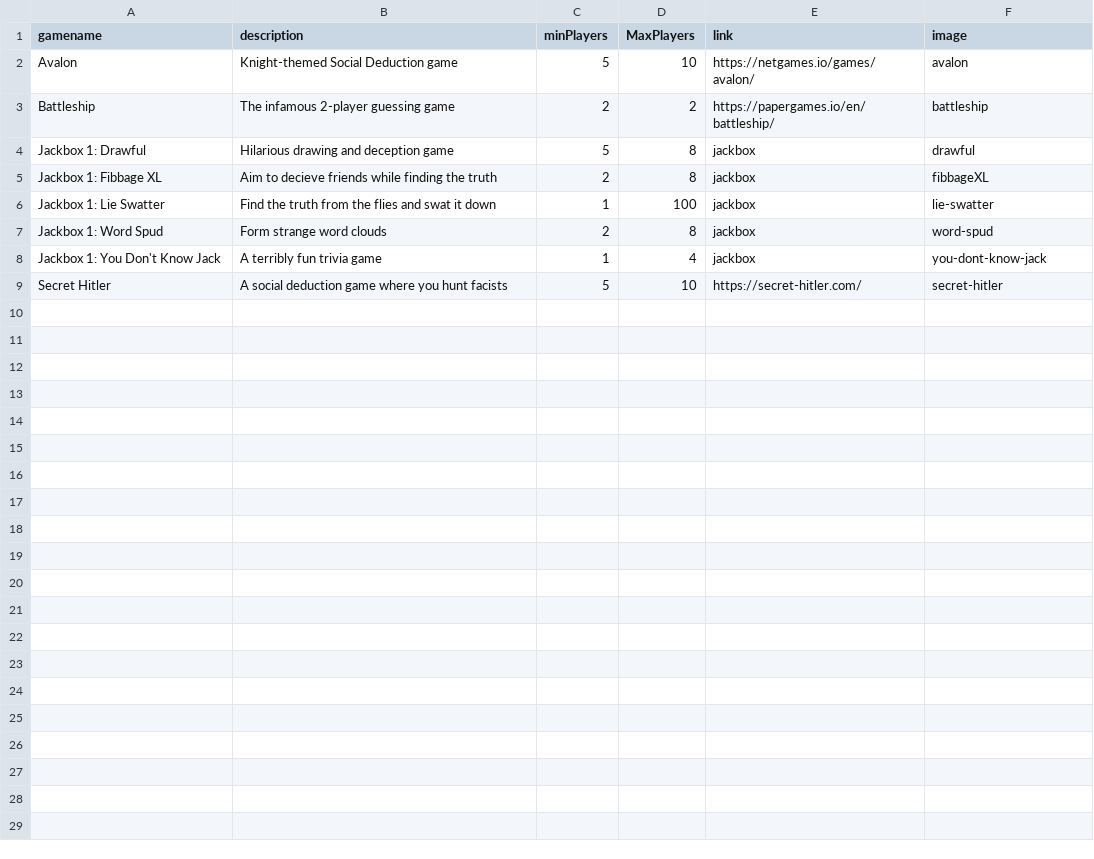
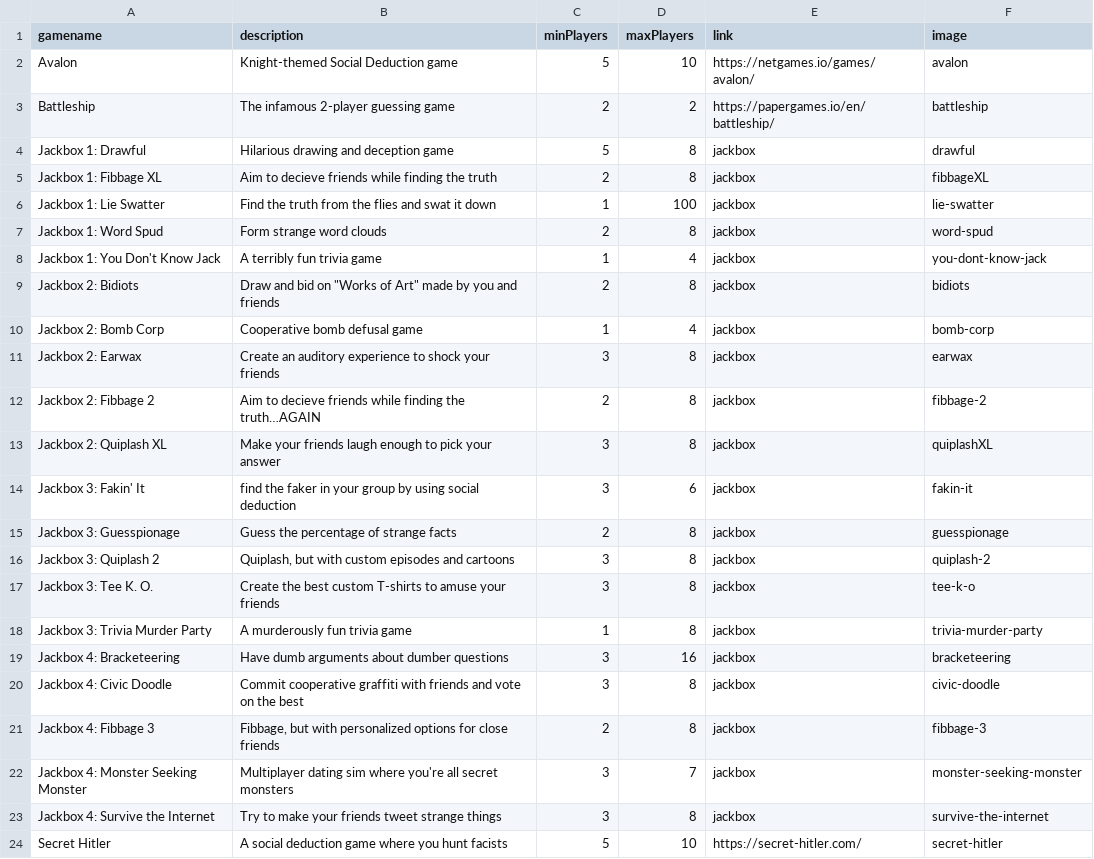
Before and after one commit to Adam-Nicewarner/jackbox-sorter, a CSV file: games.csv, drawn as a sheet; the diff names each change by its address in the sheet, - before the commit and + after, or states it on an @@ line.

Commit message:
added jackbox 2-4, fixed bugs

```diff
--- a/games.csv
+++ b/games.csv
-D1: MaxPlayers
+D1: maxPlayers
+row 9: Jackbox 2: Bidiots | Draw and bid on "Works of Art" made by you and friends | 2 | 8 | jackbox | bidiots
+row 10: Jackbox 2: Bomb Corp | Cooperative bomb defusal game | 1 | 4 | jackbox | bomb-corp
+row 11: Jackbox 2: Earwax | Create an auditory experience to shock your friends | 3 | 8 | jackbox | earwax
+row 12: Jackbox 2: Fibbage 2 | Aim to decieve friends while finding the truth…AGAIN | 2 | 8 | jackbox | fibbage-2
+row 13: Jackbox 2: Quiplash XL | Make your friends laugh enough to pick your answer | 3 | 8 | jackbox | quiplashXL
+row 14: Jackbox 3: Fakin' It | find the faker in your group by using social deduction | 3 | 6 | jackbox | fakin-it
+row 15: Jackbox 3: Guesspionage | Guess the percentage of strange facts | 2 | 8 | jackbox | guesspionage
+row 16: Jackbox 3: Quiplash 2 | Quiplash, but with custom episodes and cartoons | 3 | 8 | jackbox | quiplash-2
+row 17: Jackbox 3: Tee K. O. | Create the best custom T-shirts to amuse your friends | 3 | 8 | jackbox | tee-k-o
+row 18: Jackbox 3: Trivia Murder Party | A murderously fun trivia game | 1 | 8 | jackbox | trivia-murder-party
+row 19: Jackbox 4: Bracketeering | Have dumb arguments about dumber questions | 3 | 16 | jackbox | bracketeering
+row 20: Jackbox 4: Civic Doodle | Commit cooperative graffiti with friends and vote on the best | 3 | 8 | jackbox | civic-doodle
+row 21: Jackbox 4: Fibbage 3 | Fibbage, but with personalized options for close friends | 2 | 8 | jackbox | fibbage-3
+row 22: Jackbox 4: Monster Seeking Monster | Multiplayer dating sim where you're all secret monsters | 3 | 7 | jackbox | monster-seeking-monster
+row 23: Jackbox 4: Survive the Internet | Try to make your friends tweet strange things | 3 | 8 | jackbox | survive-the-internet
```
Also changed, not shown: 17 other files.
